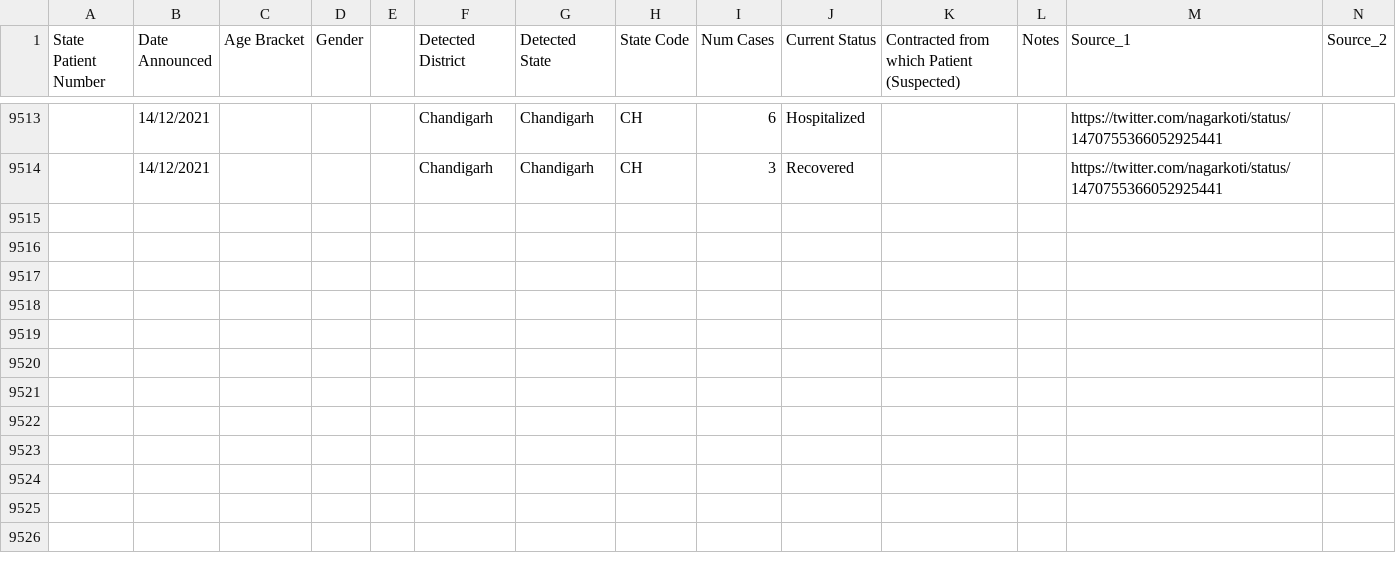
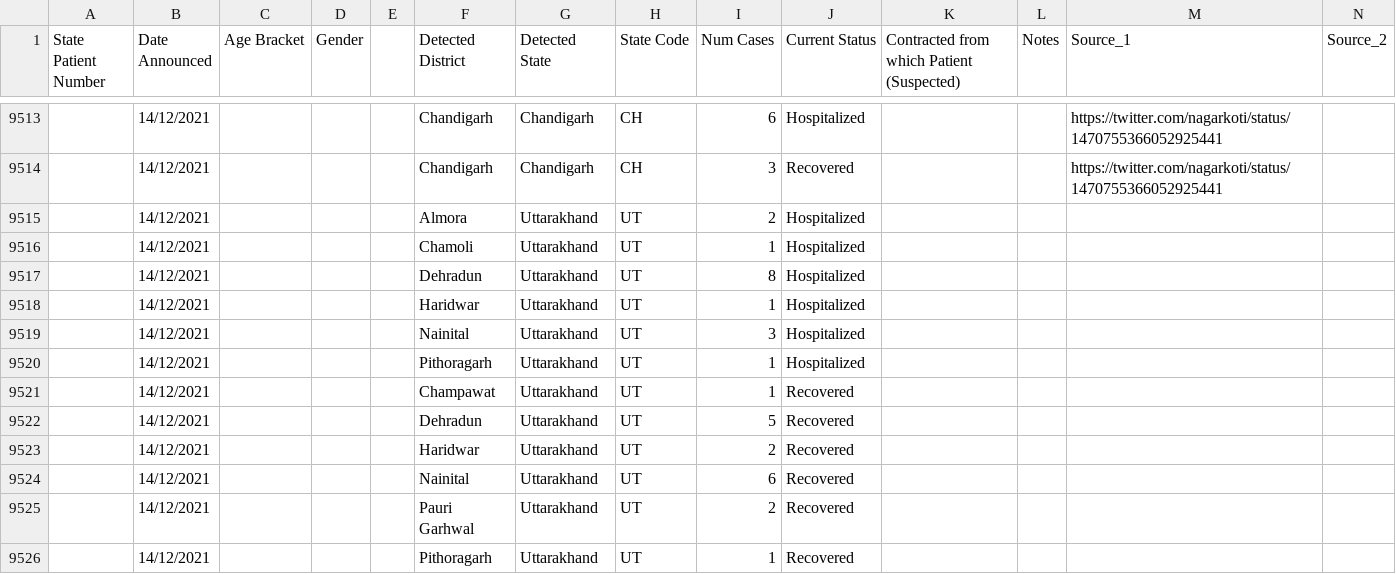
Before and after one commit to keshavashiya/covid19bharat_data, a CSV file: csv/latest/raw_data36.csv, drawn as a sheet; only a part is shown, gaps mark what is left out; rows hold the shown columns only; the diff names each change by its address in the sheet, - before the commit and + after, or states it on an @@ line.

Commit message:
data updated on - Wed Dec 15 11:20:04 IST 2021

```diff
--- a/csv/latest/raw_data36.csv
+++ b/csv/latest/raw_data36.csv
+row 9515:  | 14/12/2021 |  |  |  | Almora | Uttarakhand | UT | 2 | Hospitalized
+row 9516:  | 14/12/2021 |  |  |  | Chamoli | Uttarakhand | UT | 1 | Hospitalized
+row 9517:  | 14/12/2021 |  |  |  | Dehradun | Uttarakhand | UT | 8 | Hospitalized
+row 9518:  | 14/12/2021 |  |  |  | Haridwar | Uttarakhand | UT | 1 | Hospitalized
+row 9519:  | 14/12/2021 |  |  |  | Nainital | Uttarakhand | UT | 3 | Hospitalized
+row 9520:  | 14/12/2021 |  |  |  | Pithoragarh | Uttarakhand | UT | 1 | Hospitalized
+row 9521:  | 14/12/2021 |  |  |  | Champawat | Uttarakhand | UT | 1 | Recovered
+row 9522:  | 14/12/2021 |  |  |  | Dehradun | Uttarakhand | UT | 5 | Recovered
+row 9523:  | 14/12/2021 |  |  |  | Haridwar | Uttarakhand | UT | 2 | Recovered
+row 9524:  | 14/12/2021 |  |  |  | Nainital | Uttarakhand | UT | 6 | Recovered
+row 9525:  | 14/12/2021 |  |  |  | Pauri Garhwal | Uttarakhand | UT | 2 | Recovered
+row 9526:  | 14/12/2021 |  |  |  | Pithoragarh | Uttarakhand | UT | 1 | Recovered
```
Also changed, not shown: csv/latest/district_wise.csv, csv/latest/state_wise.csv, 11 other files.
